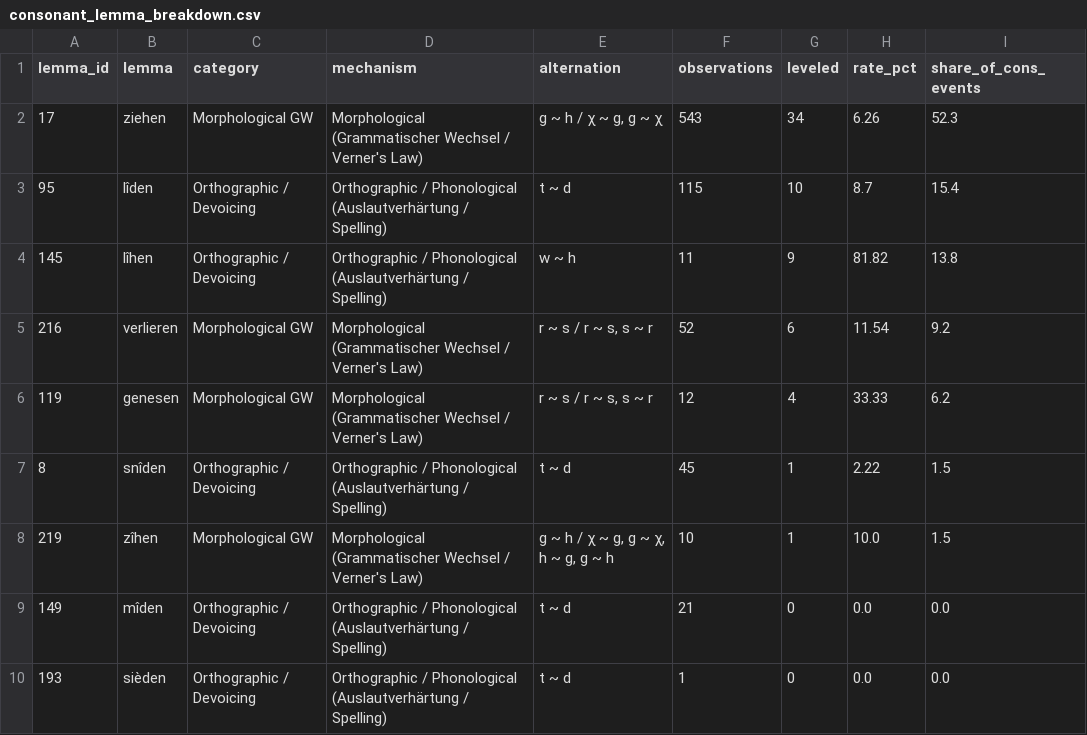
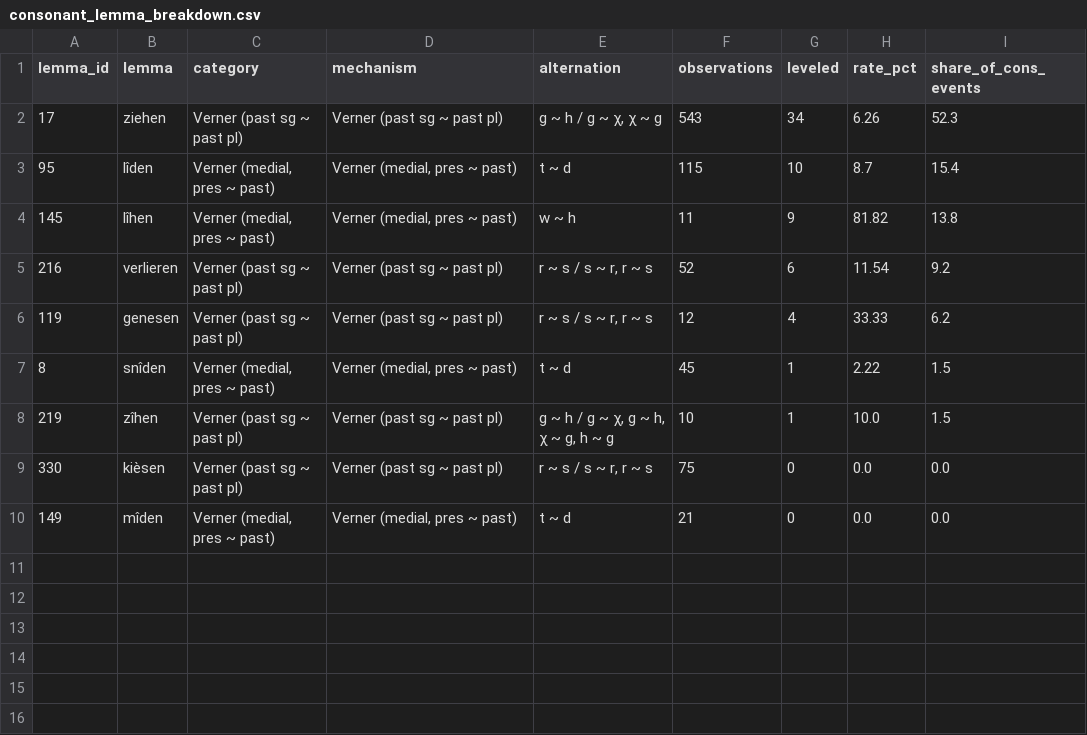
Before and after one commit to acraevschi/prop_hazards_verbs, a CSV file: analysis/reports/consonant_lemma_breakdown.csv, drawn as a sheet.

Commit message:
Refine onset/prefix folding, target carry-over, and consonant analysis

```diff
--- a/analysis/reports/consonant_lemma_breakdown.csv
+++ b/analysis/reports/consonant_lemma_breakdown.csv
@@ -1,10 +1,10 @@
 lemma_id,lemma,category,mechanism,alternation,observations,leveled,rate_pct,share_of_cons_events
-17,ziehen,Morphological GW,Morphological (Grammatischer Wechsel / Verner's Law),"g ~ h / χ ~ g, g ~ χ",543,34,6.26,52.3
-95,lîden,Orthographic / Devoicing,Orthographic / Phonological (Auslautverhärtung / Spelling),t ~ d,115,10,8.7,15.4
-145,lîhen,Orthographic / Devoicing,Orthographic / Phonological (Auslautverhärtung / Spelling),w ~ h,11,9,81.82,13.8
-216,verlieren,Morphological GW,Morphological (Grammatischer Wechsel / Verner's Law),"r ~ s / r ~ s, s ~ r",52,6,11.54,9.2
-119,genesen,Morphological GW,Morphological (Grammatischer Wechsel / Verner's Law),"r ~ s / r ~ s, s ~ r",12,4,33.33,6.2
-8,snîden,Orthographic / Devoicing,Orthographic / Phonological (Auslautverhärtung / Spelling),t ~ d,45,1,2.22,1.5
-219,zîhen,Morphological GW,Morphological (Grammatischer Wechsel / Verner's Law),"g ~ h / χ ~ g, g ~ χ, h ~ g, g ~ h",10,1,10.0,1.5
-149,mîden,Orthographic / Devoicing,Orthographic / Phonological (Auslautverhärtung / Spelling),t ~ d,21,0,0.0,0.0
-193,sièden,Orthographic / Devoicing,Orthographic / Phonological (Auslautverhärtung / Spelling),t ~ d,1,0,0.0,0.0
+17,ziehen,Verner (past sg ~ past pl),Verner (past sg ~ past pl),"g ~ h / g ~ χ, χ ~ g",543,34,6.26,52.3
+95,lîden,"Verner (medial, pres ~ past)","Verner (medial, pres ~ past)",t ~ d,115,10,8.7,15.4
+145,lîhen,"Verner (medial, pres ~ past)","Verner (medial, pres ~ past)",w ~ h,11,9,81.82,13.8
+216,verlieren,Verner (past sg ~ past pl),Verner (past sg ~ past pl),"r ~ s / s ~ r, r ~ s",52,6,11.54,9.2
+119,genesen,Verner (past sg ~ past pl),Verner (past sg ~ past pl),"r ~ s / s ~ r, r ~ s",12,4,33.33,6.2
+8,snîden,"Verner (medial, pres ~ past)","Verner (medial, pres ~ past)",t ~ d,45,1,2.22,1.5
+219,zîhen,Verner (past sg ~ past pl),Verner (past sg ~ past pl),"g ~ h / g ~ χ, g ~ h, χ ~ g, h ~ g",10,1,10.0,1.5
+330,kièsen,Verner (past sg ~ past pl),Verner (past sg ~ past pl),"r ~ s / s ~ r, r ~ s",75,0,0.0,0.0
+149,mîden,"Verner (medial, pres ~ past)","Verner (medial, pres ~ past)",t ~ d,21,0,0.0,0.0
```
Also changed, not shown: data/lemmas/etymology_matches_manual.csv, data/lemmas/lemma_id.csv, 10 other files.
